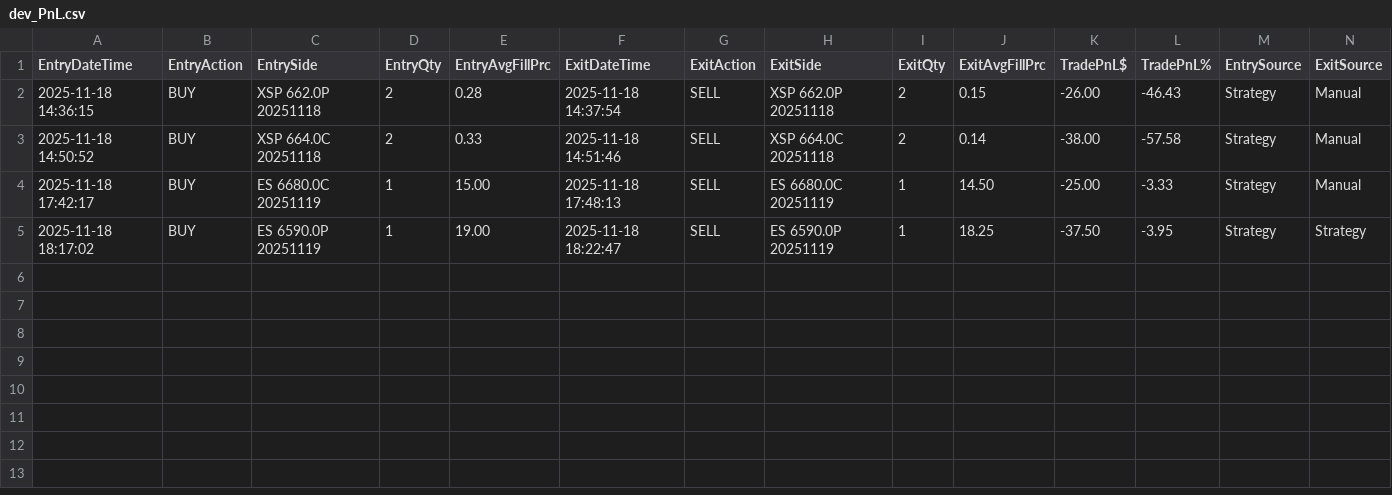
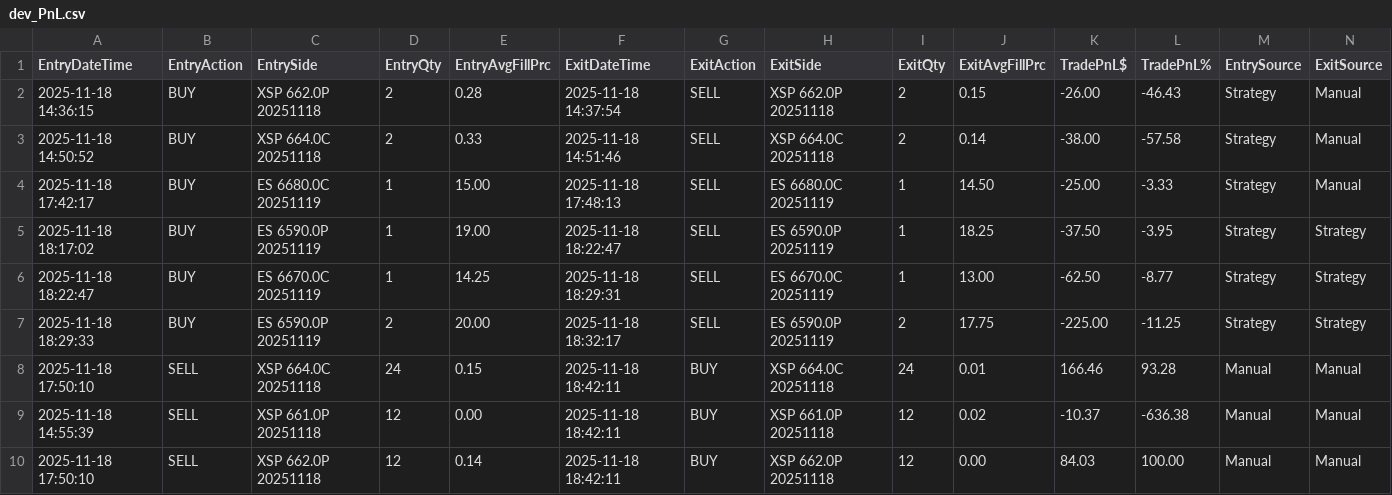
Before and after one commit to vjsworld/IBKR_XSP_Options_Trader_PyQt6, a CSV file: dev_PnL.csv, drawn as a sheet; only a part is shown; rows hold the shown columns only; the diff names each change by its address in the sheet, - before the commit and + after, or states it on an @@ line.

```diff
--- a/dev_PnL.csv
+++ b/dev_PnL.csv
+row 6: 2025-11-18 18:22:47 | BUY | ES 6670.0C 20251119 | 1 | 14.25 | 2025-11-18 18:29:31 | SELL | ES 6670.0C 20251119 | 1 | 13.00 | -62.50 | -8.77 | Strategy | Strategy
+row 7: 2025-11-18 18:29:33 | BUY | ES 6590.0P 20251119 | 2 | 20.00 | 2025-11-18 18:32:17 | SELL | ES 6590.0P 20251119 | 2 | 17.75 | -225.00 | -11.25 | Strategy | Strategy
+row 8: 2025-11-18 17:50:10 | SELL | XSP 664.0C 20251118 | 24 | 0.15 | 2025-11-18 18:42:11 | BUY | XSP 664.0C 20251118 | 24 | 0.01 | 166.46 | 93.28 | Manual | Manual
+row 9: 2025-11-18 14:55:39 | SELL | XSP 661.0P 20251118 | 12 | 0.00 | 2025-11-18 18:42:11 | BUY | XSP 661.0P 20251118 | 12 | 0.02 | -10.37 | -636.38 | Manual | Manual
+row 10: 2025-11-18 17:50:10 | SELL | XSP 662.0P 20251118 | 12 | 0.14 | 2025-11-18 18:42:11 | BUY | XSP 662.0P 20251118 | 12 | 0.00 | 84.03 | 100.00 | Manual | Manual
```
Also changed, not shown: dev_trade_log.csv, signal_history.csv, 3 other files.
